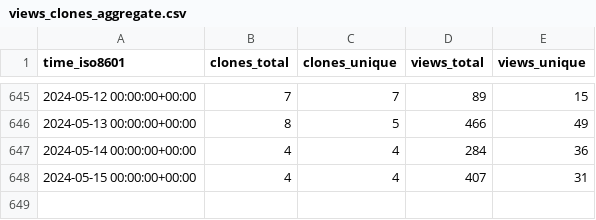
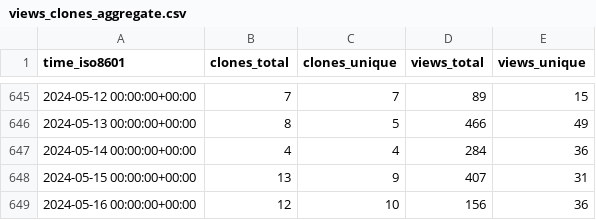
Before and after one commit to miroapp/app-examples, a CSV file: miroapp/app-examples/ghrs-data/views_clones_aggregate.csv, drawn as a sheet; only a part is shown, gaps mark what is left out.

```diff
--- a/miroapp/app-examples/ghrs-data/views_clones_aggregate.csv
+++ b/miroapp/app-examples/ghrs-data/views_clones_aggregate.csv
@@ -647,2 +647,3 @@ time_iso8601,clones_total,clones_unique,views_total,views_unique
 2024-05-14 00:00:00+00:00,4,4,284,36
-2024-05-15 00:00:00+00:00,4,4,407,31
+2024-05-15 00:00:00+00:00,13,9,407,31
+2024-05-16 00:00:00+00:00,12,10,156,36
```
Also changed, not shown: 1 other file.
